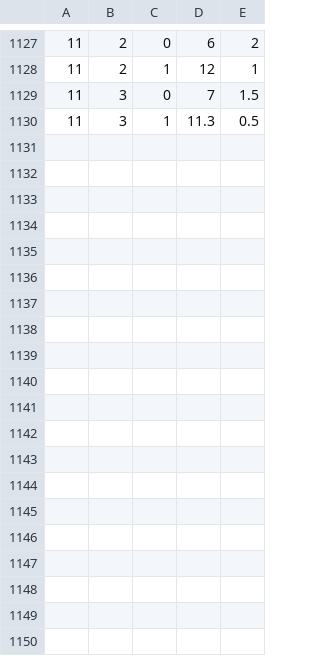
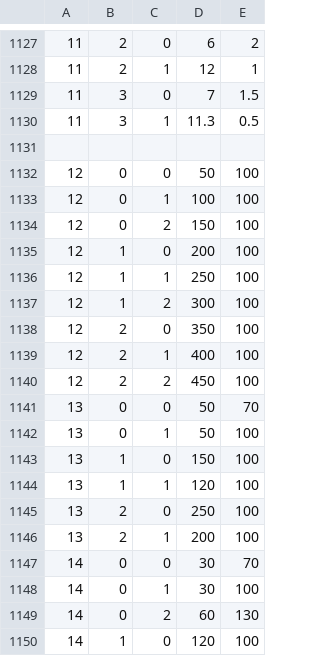
Before and after one commit to bartvanbossuyt/testPDP, a CSV file: scripts/Bart's code/voorbeeld.csv, drawn as a sheet; only a part is shown, gaps mark what is left out; the diff covers the shown part only.

```diff
--- a/scripts/Bart's code/voorbeeld.csv
+++ b/scripts/Bart's code/voorbeeld.csv
@@ -1130 +1130,21 @@
 11,3,1,11.3,0.5
+
+12,0,0,50,100
+12,0,1,100,100
+12,0,2,150,100
+12,1,0,200,100
+12,1,1,250,100
+12,1,2,300,100
+12,2,0,350,100
+12,2,1,400,100
+12,2,2,450,100
+13,0,0,50,70
+13,0,1,50,100
+13,1,0,150,100
+13,1,1,120,100
+13,2,0,250,100
+13,2,1,200,100
+14,0,0,30,70
+14,0,1,30,100
+14,0,2,60,130
+14,1,0,120,100
```
Also changed, not shown: 17 added rows elsewhere in this file.
